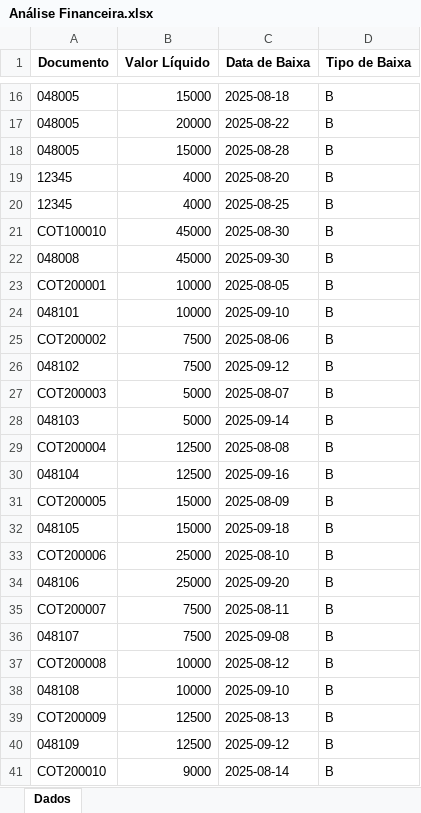
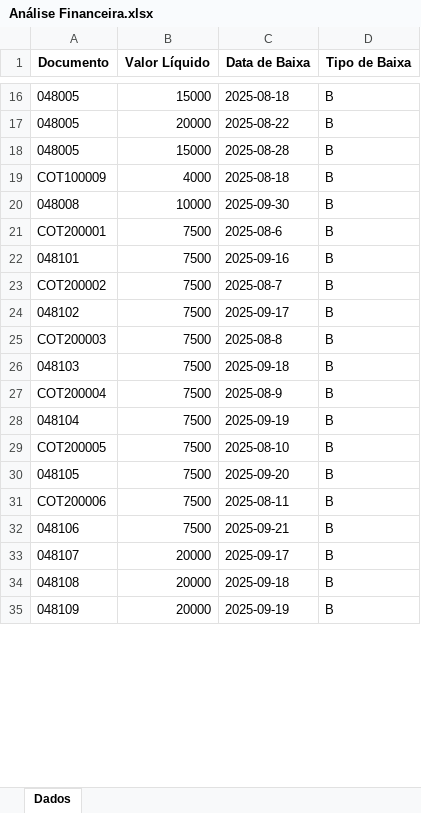
Before and after one commit to tiago-cappi/PROJETO_COMISSOES_V2, an Excel workbook: dados_entrada/Análise Financeira.xlsx, sheet Dados, drawn as a sheet; only a part is shown, gaps mark what is left out; values as stored, in another font and other column widths than the file's, no borders; removed rows and columns are numbered as before the commit, all else as after; the diff covers the shown part only; the diff names each change by its address in the sheet, - before the commit and + after, or states it on an @@ line.

```diff
--- a/dados_entrada/Análise Financeira.xlsx (sheet Dados)
+++ b/dados_entrada/Análise Financeira.xlsx (sheet Dados)
-A19 (Documento): 12345
+A19 (Documento): COT100009
-C19 (Data de Baixa): 2025-08-20
+C19 (Data de Baixa): 2025-08-18
-row 20: 12345 | 4000 | 2025-08-25 | B
-row 21: COT100010 | 45000 | 2025-08-30 | B
-B20 (Valor Líquido): 45000
+B20 (Valor Líquido): 10000
-B21:B22 (Valor Líquido): 10000
+B21:B22 (Valor Líquido): 7500
-C21 (Data de Baixa): 2025-08-05
+C21 (Data de Baixa): 2025-08-6
-C22 (Data de Baixa): 2025-09-10
+C22 (Data de Baixa): 2025-09-16
-C23 (Data de Baixa): 2025-08-06
+C23 (Data de Baixa): 2025-08-7
-C24 (Data de Baixa): 2025-09-12
+C24 (Data de Baixa): 2025-09-17
-B25:B26 (Valor Líquido): 5000
+B25:B26 (Valor Líquido): 7500
-C25 (Data de Baixa): 2025-08-07
+C25 (Data de Baixa): 2025-08-8
-C26 (Data de Baixa): 2025-09-14
+C26 (Data de Baixa): 2025-09-18
-B27:B28 (Valor Líquido): 12500
+B27:B28 (Valor Líquido): 7500
-C27 (Data de Baixa): 2025-08-08
+C27 (Data de Baixa): 2025-08-9
-C28 (Data de Baixa): 2025-09-16
+C28 (Data de Baixa): 2025-09-19
-B29:B30 (Valor Líquido): 15000
+B29:B30 (Valor Líquido): 7500
-C29 (Data de Baixa): 2025-08-09
+C29 (Data de Baixa): 2025-08-10
-C30 (Data de Baixa): 2025-09-18
+C30 (Data de Baixa): 2025-09-20
-B31:B32 (Valor Líquido): 25000
+B31:B32 (Valor Líquido): 7500
-C31 (Data de Baixa): 2025-08-10
+C31 (Data de Baixa): 2025-08-11
-C32 (Data de Baixa): 2025-09-20
+C32 (Data de Baixa): 2025-09-21
-row 35: COT200007 | 7500 | 2025-08-11 | B
-B33 (Valor Líquido): 7500
+B33 (Valor Líquido): 20000
-C33 (Data de Baixa): 2025-09-08
+C33 (Data de Baixa): 2025-09-17
-row 37: COT200008 | 10000 | 2025-08-12 | B
-B34 (Valor Líquido): 10000
+B34 (Valor Líquido): 20000
-C34 (Data de Baixa): 2025-09-10
+C34 (Data de Baixa): 2025-09-18
-row 39: COT200009 | 12500 | 2025-08-13 | B
-B35 (Valor Líquido): 12500
+B35 (Valor Líquido): 20000
-C35 (Data de Baixa): 2025-09-12
+C35 (Data de Baixa): 2025-09-19
-row 41: COT200010 | 9000 | 2025-08-14 | B
```
Also changed, not shown: 27 added rows, 63 removed rows and 29 edited cells elsewhere in this sheet, Comissoes_Recebimento_08_2025.xlsx, Conversões.xlsx, 42 other files.
